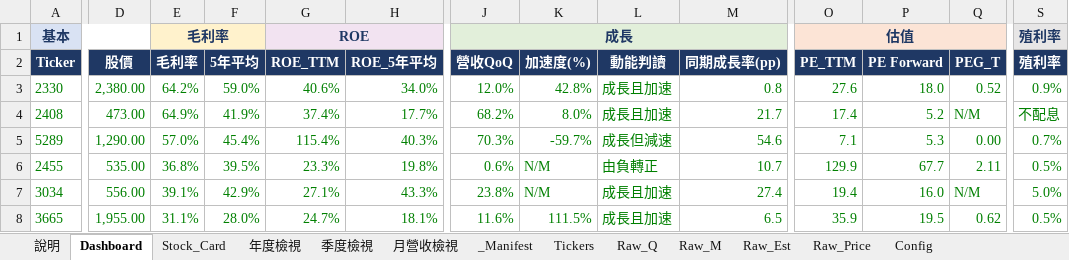
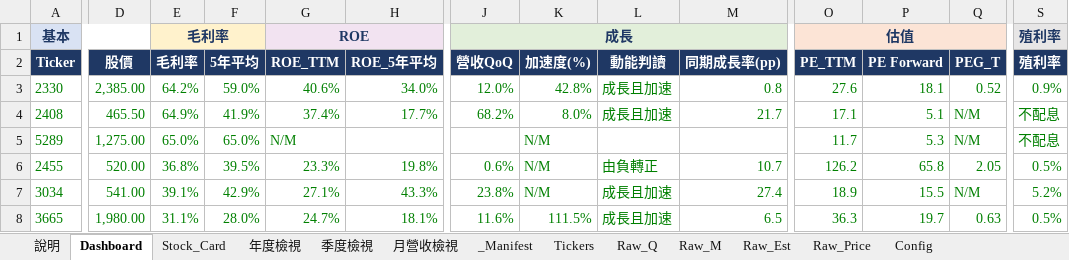
Before and after one commit to Kira11-ja/TWstocktrack, an Excel workbook: 台股觀察表.xlsx, sheet Dashboard, drawn as a sheet; only a part is shown, gaps mark what is left out; values as stored, in another font and other column widths than the file's, no borders; charts and pictures and conditional formats not drawn; the diff covers the shown part only; the diff names each change by its address in the sheet, - before the commit and + after, or states it on an @@ line.

```diff
--- a/台股觀察表.xlsx (sheet Dashboard)
+++ b/台股觀察表.xlsx (sheet Dashboard)
-D3 (股價): 2,380.00
+D3 (股價): 2,385.00
-P3 (PE Forward): 18.0
+P3 (PE Forward): 18.1
-D4 (股價): 473.00
+D4 (股價): 465.50
-O4 (PE_TTM): 17.4
+O4 (PE_TTM): 17.1
-P4 (PE Forward): 5.2
+P4 (PE Forward): 5.1
-D5 (股價): 1,290.00
+D5 (股價): 1,275.00
-E5 (毛利率): 57.0%
+E5 (毛利率): 65.0%
-F5 (5年平均): 45.4%
+F5 (5年平均): 65.0%
-G5 (ROE_TTM): 115.4%
+G5 (ROE_TTM): N/M
-H5 (ROE_5年平均): 40.3%
+H5 (ROE_5年平均): (empty)
-J5 (營收QoQ): 70.3%
+J5 (營收QoQ): (empty)
-K5 (加速度(%)): -59.7%
+K5 (加速度(%)): N/M
-L5 (動能判讀): 成長但減速
+L5 (動能判讀): (empty)
-M5 (同期成長率(pp)): 54.6
+M5 (同期成長率(pp)): (empty)
-O5 (PE_TTM): 7.1
+O5 (PE_TTM): 11.7
-Q5 (PEG_T): 0.00
+Q5 (PEG_T): N/M
-S5 (殖利率): 0.7%
+S5 (殖利率): 不配息
-D6 (股價): 535.00
+D6 (股價): 520.00
-O6 (PE_TTM): 129.9
+O6 (PE_TTM): 126.2
-P6 (PE Forward): 67.7
+P6 (PE Forward): 65.8
-Q6 (PEG_T): 2.11
+Q6 (PEG_T): 2.05
-D7 (股價): 556.00
+D7 (股價): 541.00
-O7 (PE_TTM): 19.4
+O7 (PE_TTM): 18.9
-P7 (PE Forward): 16.0
+P7 (PE Forward): 15.5
-S7 (殖利率): 5.0%
+S7 (殖利率): 5.2%
-D8 (股價): 1,955.00
+D8 (股價): 1,980.00
-O8 (PE_TTM): 35.9
+O8 (PE_TTM): 36.3
-P8 (PE Forward): 19.5
+P8 (PE Forward): 19.7
-Q8 (PEG_T): 0.62
+Q8 (PEG_T): 0.63
```
Also changed, not shown: 67 edited cells elsewhere in this sheet, sheet Raw_Q, sheet Raw_M, sheet Raw_Price, sheet _Manifest, sheet Stock_Card, sheet 年度檢視, 2 more sheets, 4 other files.
